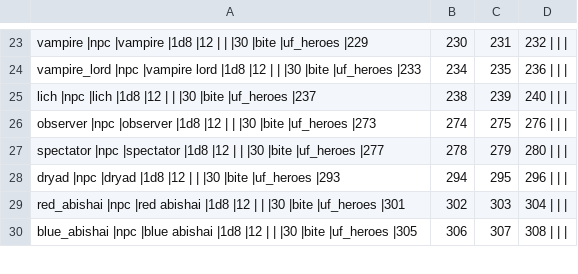
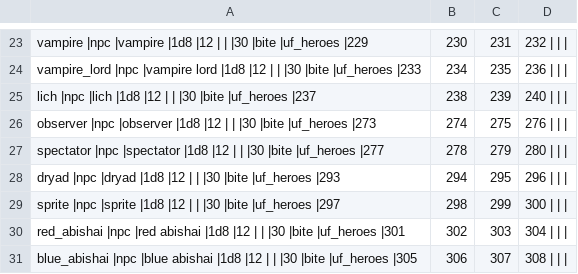
Before and after one commit to wolf81/despair, a CSV file: dat/npc_defs.csv, drawn as a sheet; only a part is shown, gaps mark what is left out; the diff names each change by its address in the sheet, - before the commit and + after, or states it on an @@ line.

Commit message:
Add sprite NPC

```diff
--- a/dat/npc_defs.csv
+++ b/dat/npc_defs.csv
+row 29: sprite |npc |sprite |1d8 |12 | | |30 |bite |uf_heroes |297 | 298 | 299 | 300
```
